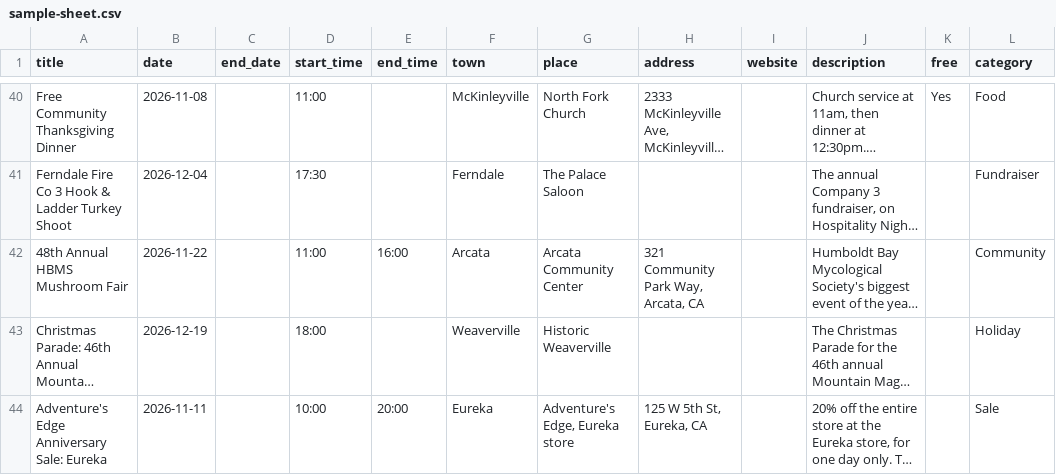
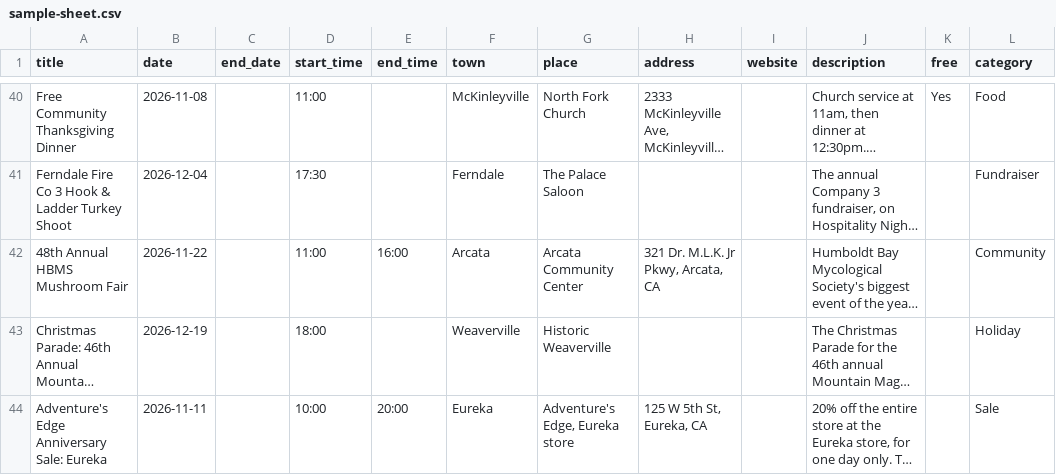
Before and after one commit to sydneyballam/webdesign, a CSV file: calendar/sample-sheet.csv, drawn as a sheet; only a part is shown, gaps mark what is left out; long unchanged cells end in …; the diff covers the shown part only; the diff names each change by its address in the sheet, - before the commit and + after, or states it on an @@ line.

```diff
--- a/calendar/sample-sheet.csv
+++ b/calendar/sample-sheet.csv
-H42 (address): 321 Community Park Way, Arcata, CA
+H42 (address): 321 Dr. M.L.K. Jr Pkwy, Arcata, CA
```
Also changed, not shown: 1 added row elsewhere in this file, 4 other files.
